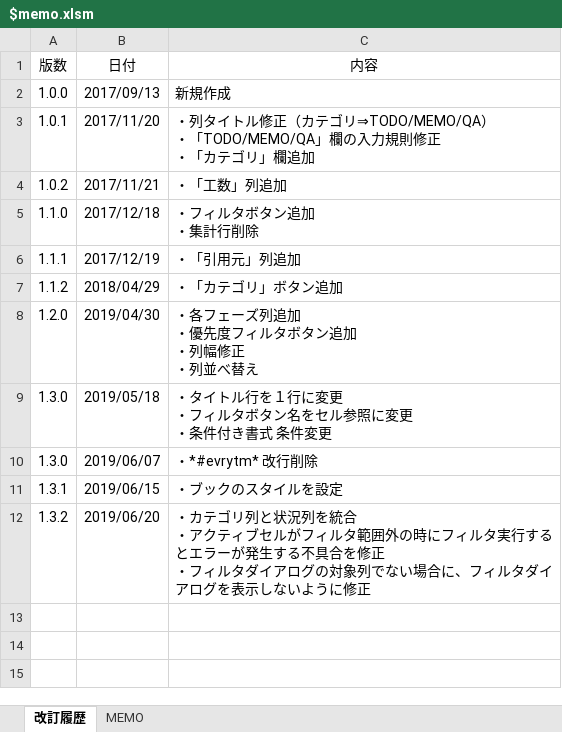
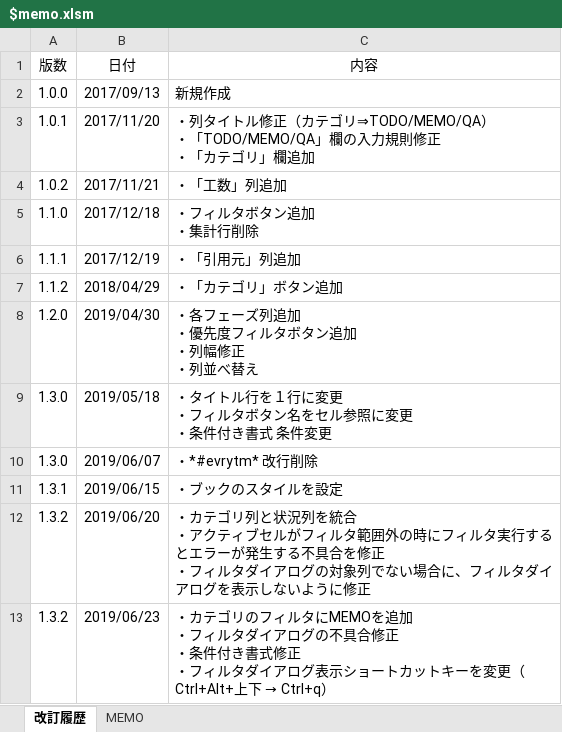
Before and after one commit to draemonash2/other, an Excel workbook: $memo.xlsm, sheet 改訂履歴, drawn as a sheet; values as stored, in another font and other column widths than the file's, no borders; table styles not drawn; ↵ is a line break in a cell; the diff names each change by its address in the sheet, - before the commit and + after, or states it on an @@ line.

Commit message:
mod

```diff
--- a/$memo.xlsm (sheet 改訂履歴)
+++ b/$memo.xlsm (sheet 改訂履歴)
+row 13: 1.3.2 | 2019/06/23 | ・カテゴリのフィルタにMEMOを追加 ↵ ・フィルタダイアログの不具合修正 ↵ ・条件付き書式修正 ↵ ・フィルタダイアログ表示ショートカットキーを変更（Ctrl+Alt+上下 → Ctrl+q）
```
Also changed, not shown: sheet MEMO, hidden cells, charts or pictures.
